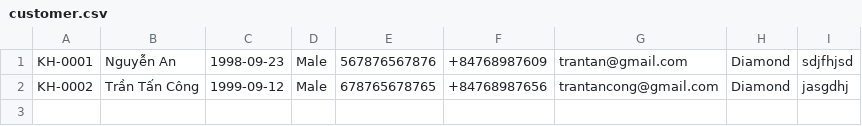
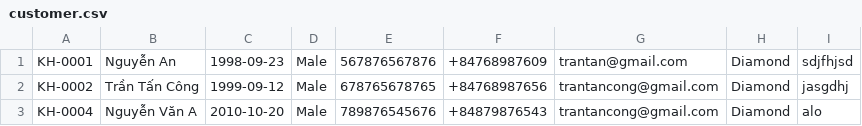
Before and after one commit to congtranc0722g1/C0722G1-TranTanCong_module_2, a CSV file: case_study/src/furama_resort_manager/data/customer.csv, drawn as a sheet.

```diff
--- a/case_study/src/furama_resort_manager/data/customer.csv
+++ b/case_study/src/furama_resort_manager/data/customer.csv
@@ -2 +2,2 @@ KH-0001,Nguyễn An,1998-09-23,Male,567876567876,+84768987609,trantan@gmail.com,
 KH-0002,Trần Tấn Công,1999-09-12,Male,678765678765,+84768987656,trantancong@gmail.com,Diamond,jasgdhj
+KH-0004,Nguyễn Văn A,2010-10-20,Male,789876545676,+84879876543,trantancong@gmail.com,Diamond,alo
```
Also changed, not shown: 7 other files.
